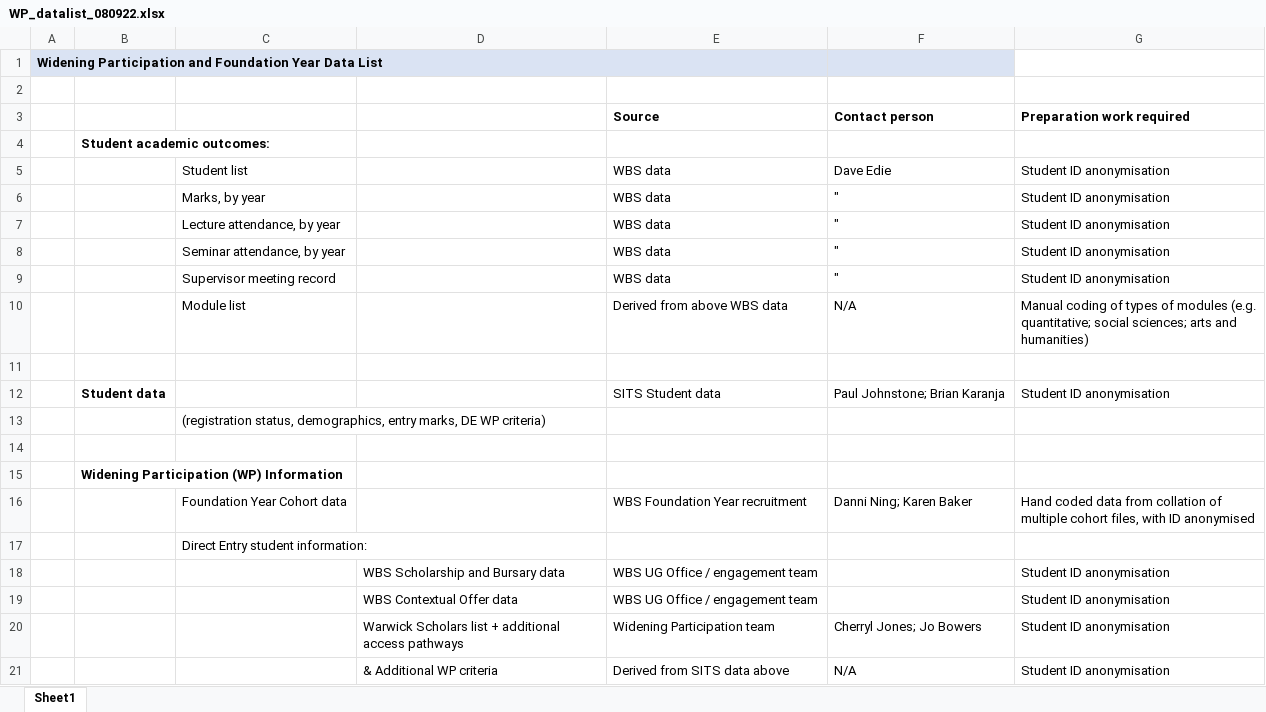
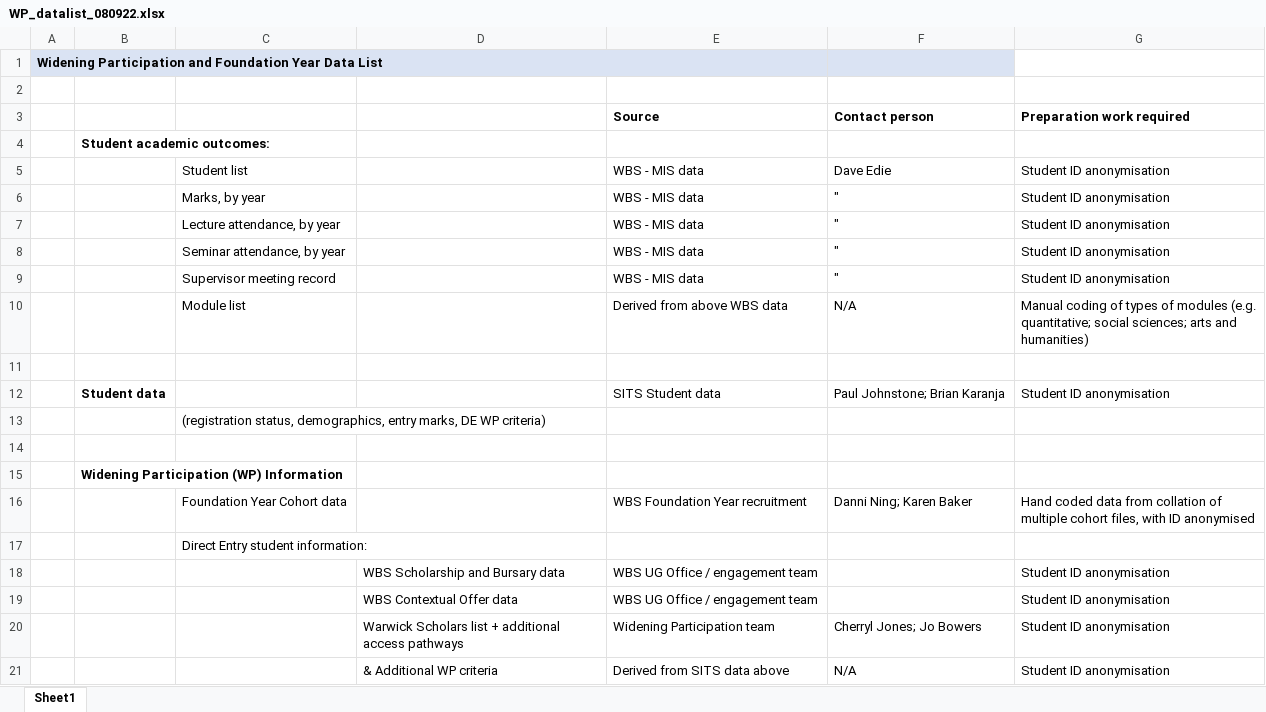
Before and after one commit to mchennells/fywp_project, an Excel workbook: data_files/WP_datalist_080922.xlsx, sheet Sheet1, drawn as a sheet; values as stored, in another font and other column widths than the file's, no borders; the diff names each change by its address in the sheet, - before the commit and + after, or states it on an @@ line.

```diff
--- a/data_files/WP_datalist_080922.xlsx (sheet Sheet1)
+++ b/data_files/WP_datalist_080922.xlsx (sheet Sheet1)
-E5:E9 (Source): WBS data
+E5:E9 (Source): WBS - MIS data
```
Also changed, not shown: 5 other files.
